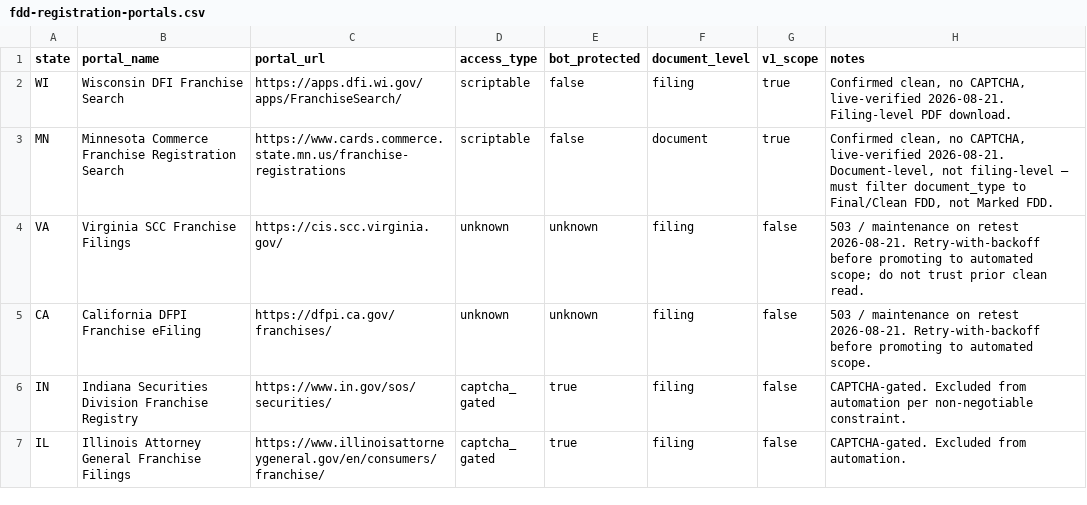
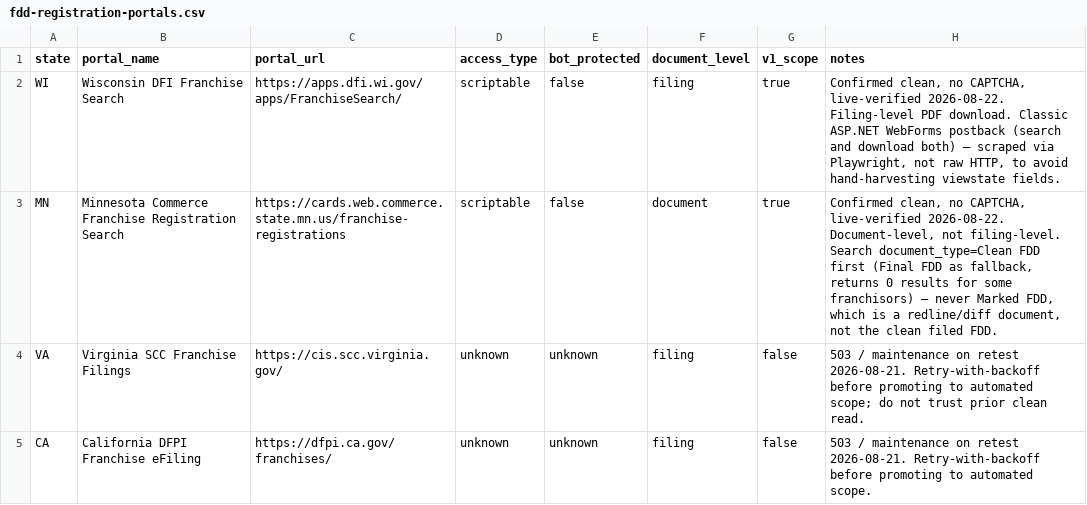
Before and after one commit to jrdesvernay-gtr/claude, a CSV file: data/reference/fdd-registration-portals.csv, drawn as a sheet; only a part is shown; the shorter side is filled out with more unchanged rows.

```diff
--- a/data/reference/fdd-registration-portals.csv
+++ b/data/reference/fdd-registration-portals.csv
@@ -1,4 +1,4 @@
 state,portal_name,portal_url,access_type,bot_protected,document_level,v1_scope,notes
-WI,Wisconsin DFI Franchise Search,https://apps.dfi.wi.gov/apps/FranchiseSearch/,scriptable,false,filing,true,"Confirmed clean, no CAPTCHA, live-verified 2026-08-21. Filing-level PDF download."
-MN,Minnesota Commerce Franchise Registration Search,https://www.cards.commerce.state.mn.us/franchise-registrations,scriptable,false,document,true,"Confirmed clean, no CAPTCHA, live-verified 2026-08-21. Document-level, not filing-level — must filter document_type to Final/Clean FDD, not Marked FDD."
+WI,Wisconsin DFI Franchise Search,https://apps.dfi.wi.gov/apps/FranchiseSearch/,scriptable,false,filing,true,"Confirmed clean, no CAPTCHA, live-verified 2026-08-22. Filing-level PDF download. Classic ASP.NET WebForms postback (search and download both) — scraped via Playwright, not raw HTTP, to avoid hand-harvesting viewstate fields."
+MN,Minnesota Commerce Franchise Registration Search,https://cards.web.commerce.state.mn.us/franchise-registrations,scriptable,false,document,true,"Confirmed clean, no CAPTCHA, live-verified 2026-08-22. Document-level, not filing-level. Search document_type=Clean FDD first (Final FDD as fallback, returns 0 results for some franchisors) — never Marked FDD, which is a redline/diff document, not the clean filed FDD."
 VA,Virginia SCC Franchise Filings,https://cis.scc.virginia.gov/,unknown,unknown,filing,false,"503 / maintenance on retest 2026-08-21. Retry-with-backoff before promoting to automated scope; do not trust prior clean read."
```
Also changed, not shown: 7 other files.
